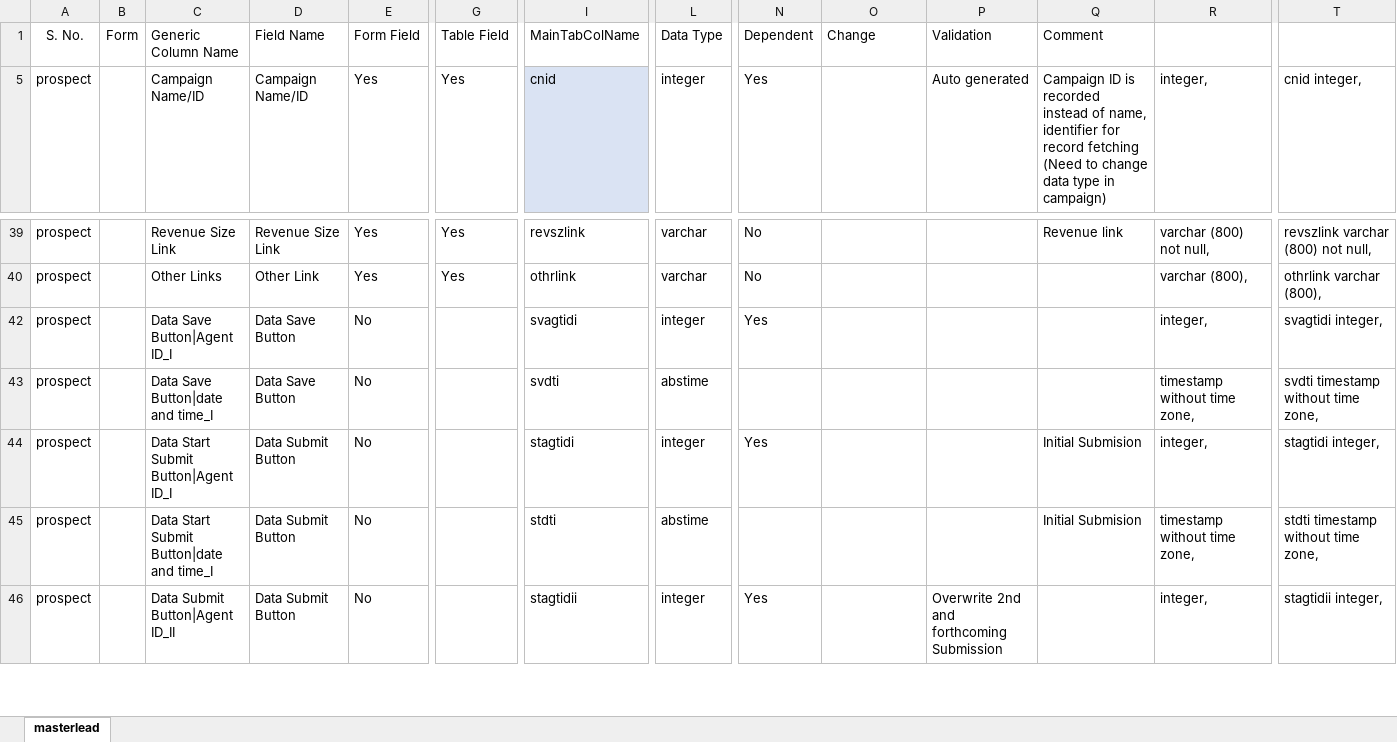
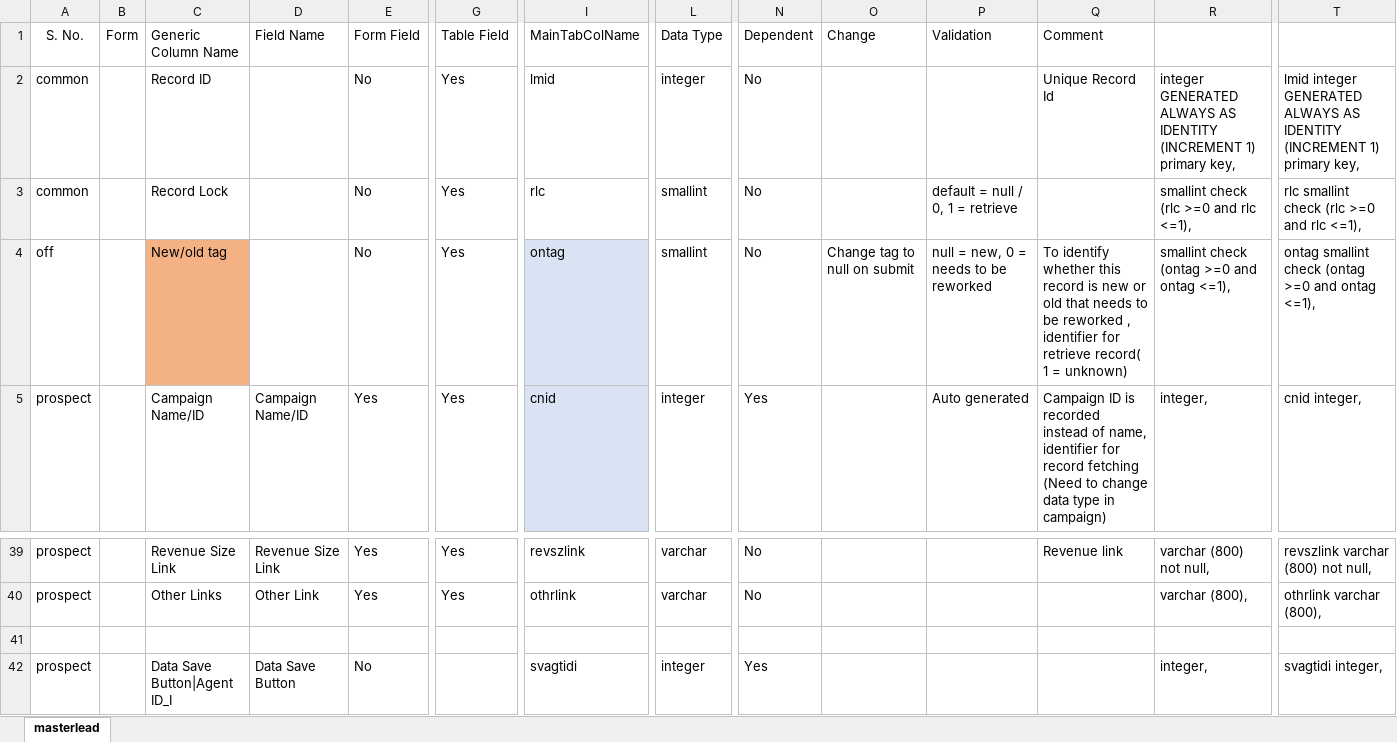
Before and after one commit to TejaswiDessai/TME, an Excel workbook: excel_data/Book38.xlsx, sheet masterlead, drawn as a sheet; only a part is shown, gaps mark what is left out; the shorter side is filled out with more unchanged rows; values as stored, in another font and other column widths than the file's, no borders; conditional formats not drawn; rows hold the shown columns only; the diff covers the shown part only; the diff names each change by its address in the sheet, - before the commit and + after, or states it on an @@ line.

```diff
--- a/excel_data/Book38.xlsx (sheet masterlead)
+++ b/excel_data/Book38.xlsx (sheet masterlead)
@@ row 2 unhidden: common |  | Record ID |  | No | Yes | lmid | integer | No |  |  | Unique Record Id | integer GENERATED ALWAYS AS IDENTITY (INCREMENT 1) primary key, | lmid integer GENERATED ALWAYS AS IDENTITY (INCREMENT 1) primary key, @@
@@ row 3 unhidden: common |  | Record Lock |  | No | Yes | rlc | smallint | No |  | default = null / 0, 1 = retrieve |  | smallint check (rlc >=0 and rlc <=1), | rlc smallint check (rlc >=0 and rlc <=1), @@
@@ row 4 unhidden: off |  | New/old tag |  | No | Yes | ontag | smallint | No | Change tag to null on submit | null = new, 0 = needs to be reworked | To identify whether this record is new or old that needs to be reworked , identifier for retrieve record( 1 = unknown) | smallint check (ontag >=0 and ontag <=1), | ontag smallint check (ontag >=0 and ontag <=1), @@
+row 41: (empty)
```
Also changed, not shown: 20 added rows and 90 hidden or unhidden rows elsewhere in this sheet, hidden cells, 4 other files.
